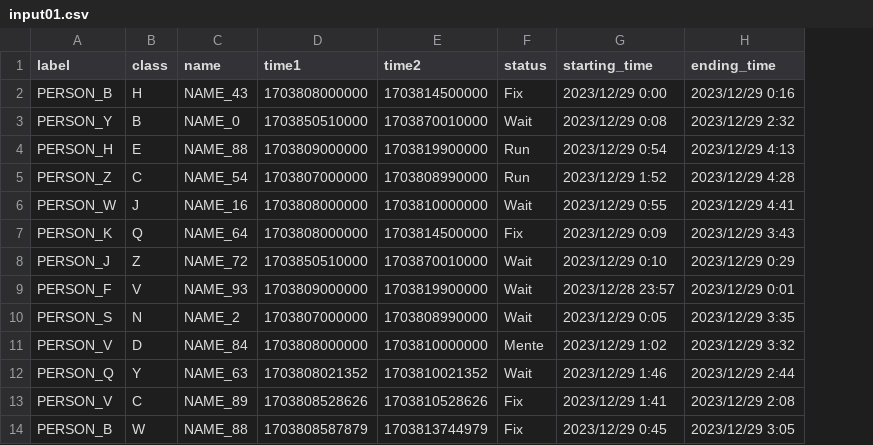
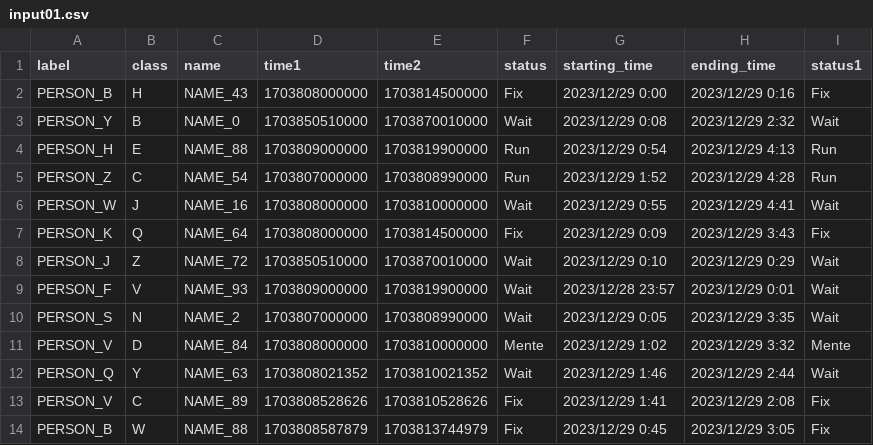
Before and after one commit to mukumuyi/MyGit, a CSV file: 90_data/input01.csv, drawn as a sheet; the diff names each change by its address in the sheet, - before the commit and + after, or states it on an @@ line.

```diff
--- a/90_data/input01.csv
+++ b/90_data/input01.csv
+column I (status1), rows 2-14: Fix | Wait | Run | Run | Wait | Fix | Wait | Wait | Wait | Mente | Wait | Fix | Fix
```
Also changed, not shown: 6 other files.
